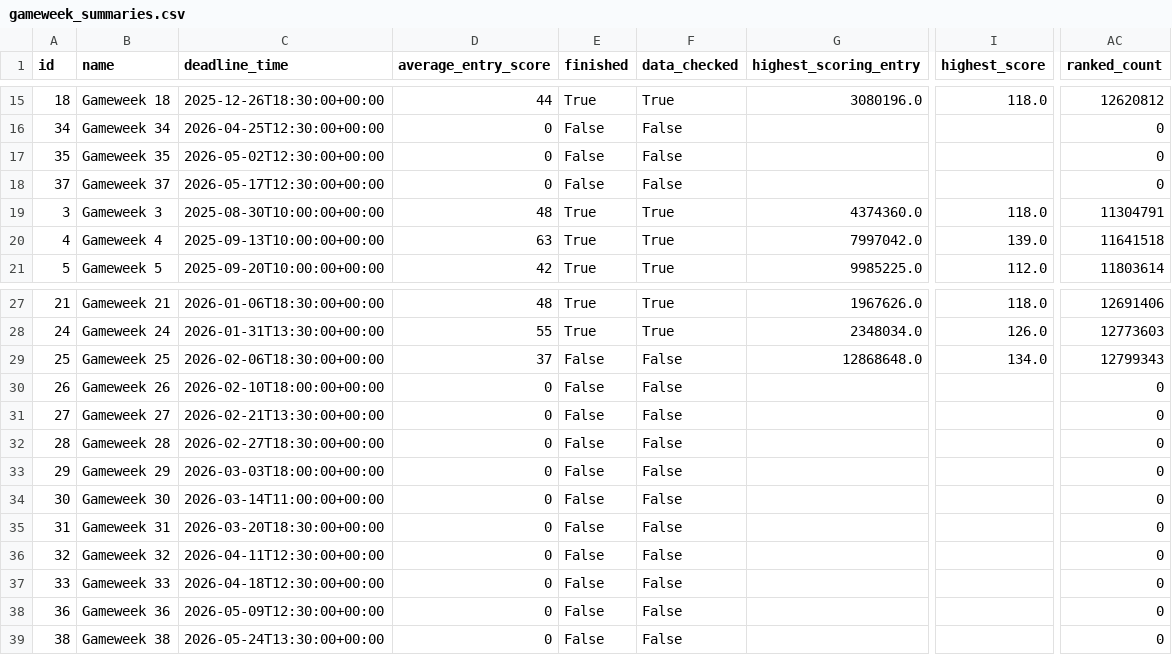
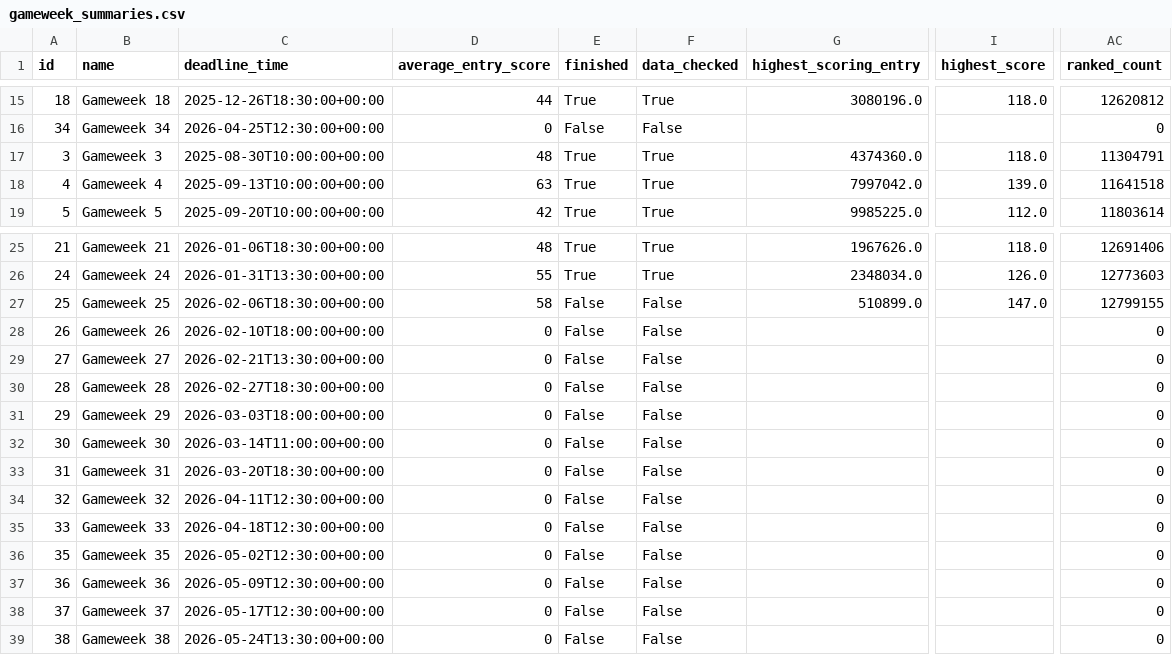
Before and after one commit to rohanwalyat/FPL-Elo-Insights, a CSV file: data/2025-2026/gameweek_summaries.csv, drawn as a sheet; only a part is shown, gaps mark what is left out; addresses are those after the commit; the diff names each change by its address in the sheet, - before the commit and + after, or states it on an @@ line.

```diff
--- a/data/2025-2026/gameweek_summaries.csv
+++ b/data/2025-2026/gameweek_summaries.csv
-D27 (average_entry_score): 37
+D27 (average_entry_score): 58
-G27 (highest_scoring_entry): 12868648.0
+G27 (highest_scoring_entry): 510899.0
-I27 (highest_score): 134.0
+I27 (highest_score): 147.0
-AC27 (ranked_count): 12799343
+AC27 (ranked_count): 12799155
@@ row 17 moved to row 36: 35 @@
@@ row 18 moved to row 38: 37 @@
```
Also changed, not shown: data/2025-2026/By Gameweek/GW22/playermatchstats.csv, data/2025-2026/By Gameweek/GW23/playermatchstats.csv, 7 other files.
